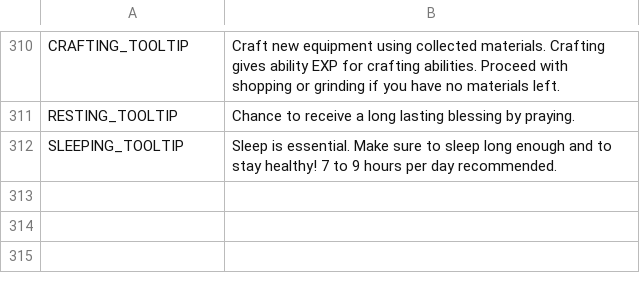
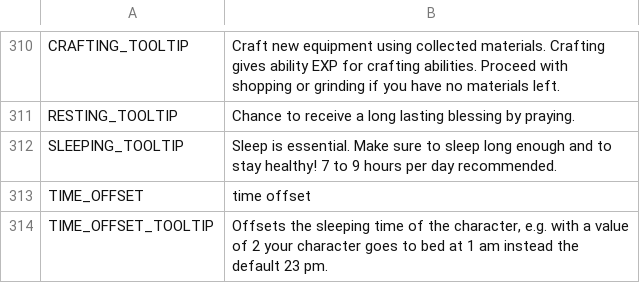
Before and after one commit to V-ktor/RNG-quest, a CSV file: translations/ui.csv, drawn as a sheet; only a part is shown, gaps mark what is left out.

Commit message:
Added ability to change the sleeping time.

```diff
--- a/translations/ui.csv
+++ b/translations/ui.csv
@@ -312 +312,3 @@ RESTING_TOOLTIP,"Chance to receive a long lasting blessing by praying."
 SLEEPING_TOOLTIP,"Sleep is essential. Make sure to sleep long enough and to stay healthy! 7 to 9 hours per day recommended."
+TIME_OFFSET,time offset
+TIME_OFFSET_TOOLTIP,"Offsets the sleeping time of the character, e.g. with a value of 2 your character goes to bed at 1 am instead the default 23 pm."
```
Also changed, not shown: 3 other files.
